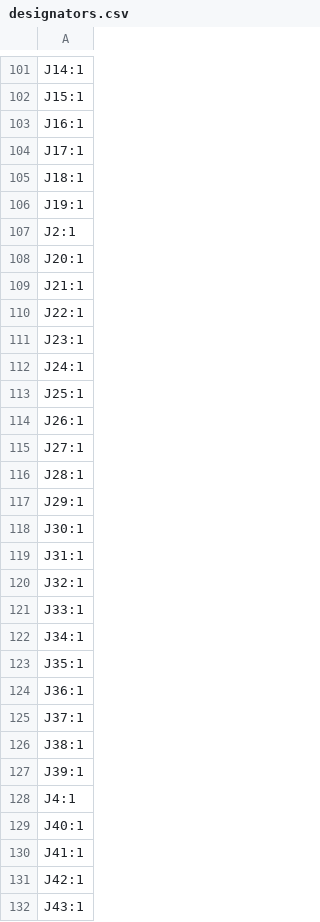
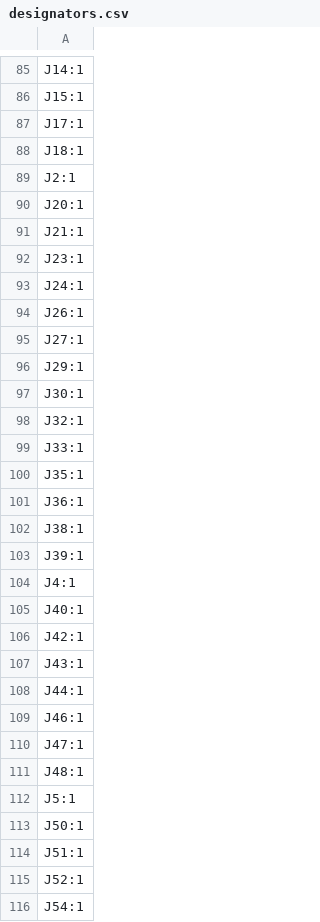
Before and after one commit to Oblique-Industry/Oblique-Easel, a CSV file: Oblique Palette 0.5.1 PCB/Oblique Palette 0.5.x PCB Main/production/designators.csv, drawn as a sheet; only a part is shown, gaps mark what is left out; the shorter side is filled out with more unchanged rows; the diff covers the shown part only.

```diff
--- a/Oblique Palette 0.5.1 PCB/Oblique Palette 0.5.x PCB Main/production/designators.csv
+++ b/Oblique Palette 0.5.1 PCB/Oblique Palette 0.5.x PCB Main/production/designators.csv
@@ -102,6 +86,4 @@ J14:1
 J15:1
-J16:1
 J17:1
 J18:1
-J19:1
 J2:1
@@ -109,18 +91,12 @@ J20:1
 J21:1
-J22:1
 J23:1
 J24:1
-J25:1
 J26:1
 J27:1
-J28:1
 J29:1
 J30:1
-J31:1
 J32:1
 J33:1
-J34:1
 J35:1
 J36:1
-J37:1
 J38:1
@@ -129,3 +105,2 @@ J4:1
 J40:1
-J41:1
 J42:1
```
Also changed, not shown: 7 added rows, 38 removed rows and 1 edited cell elsewhere in this file, Oblique Palette 0.5.1 PCB/Oblique Palette 0.5.x PCB Main/production/bom.csv, Oblique Palette 0.5.1 PCB/Oblique Palette 0.5.x PCB Main/production/positions.csv, 7 other files.
